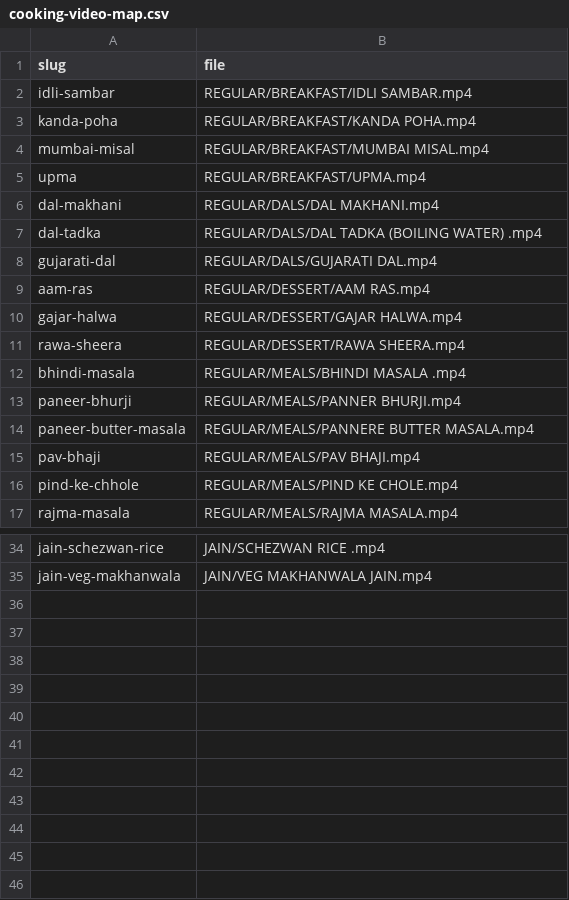
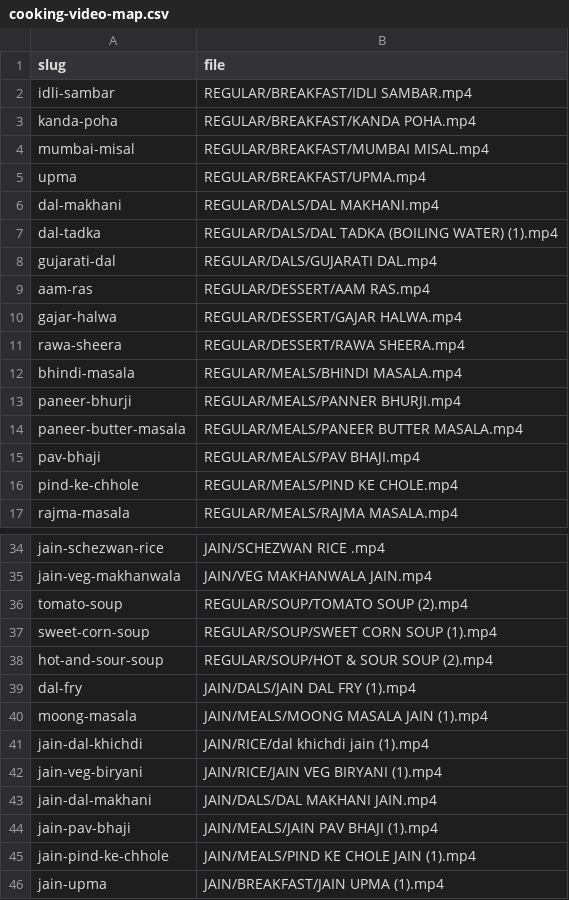
Before and after one commit to monicamewani2405-pixel/magicmeals, a CSV file: data/cooking-video-map.csv, drawn as a sheet; only a part is shown, gaps mark what is left out.

```diff
--- a/data/cooking-video-map.csv
+++ b/data/cooking-video-map.csv
@@ -6,3 +6,3 @@ upma,REGULAR/BREAKFAST/UPMA.mp4
 dal-makhani,REGULAR/DALS/DAL MAKHANI.mp4
-dal-tadka,REGULAR/DALS/DAL TADKA (BOILING WATER) .mp4
+dal-tadka,REGULAR/DALS/DAL TADKA (BOILING WATER) (1).mp4
 gujarati-dal,REGULAR/DALS/GUJARATI DAL.mp4
@@ -11,5 +11,5 @@ gajar-halwa,REGULAR/DESSERT/GAJAR HALWA.mp4
 rawa-sheera,REGULAR/DESSERT/RAWA SHEERA.mp4
-bhindi-masala,REGULAR/MEALS/BHINDI MASALA .mp4
+bhindi-masala,REGULAR/MEALS/BHINDI MASALA.mp4
 paneer-bhurji,REGULAR/MEALS/PANNER BHURJI.mp4
-paneer-butter-masala,REGULAR/MEALS/PANNERE BUTTER MASALA.mp4
+paneer-butter-masala,REGULAR/MEALS/PANEER BUTTER MASALA.mp4
 pav-bhaji,REGULAR/MEALS/PAV BHAJI.mp4
@@ -35 +35,12 @@ jain-schezwan-rice,JAIN/SCHEZWAN RICE .mp4
 jain-veg-makhanwala,JAIN/VEG MAKHANWALA JAIN.mp4
+tomato-soup,REGULAR/SOUP/TOMATO SOUP (2).mp4
+sweet-corn-soup,REGULAR/SOUP/SWEET CORN SOUP (1).mp4
+hot-and-sour-soup,REGULAR/SOUP/HOT & SOUR SOUP (2).mp4
+dal-fry,JAIN/DALS/JAIN DAL FRY (1).mp4
+moong-masala,JAIN/MEALS/MOONG MASALA JAIN (1).mp4
+jain-dal-khichdi,JAIN/RICE/dal khichdi jain (1).mp4
+jain-veg-biryani,JAIN/RICE/JAIN VEG BIRYANI (1).mp4
+jain-dal-makhani,JAIN/DALS/DAL MAKHANI JAIN.mp4
+jain-pav-bhaji,JAIN/MEALS/JAIN PAV BHAJI (1).mp4
+jain-pind-ke-chhole,JAIN/MEALS/PIND KE CHOLE JAIN (1).mp4
+jain-upma,JAIN/BREAKFAST/JAIN UPMA (1).mp4
```
Also changed, not shown: 17 other files.
